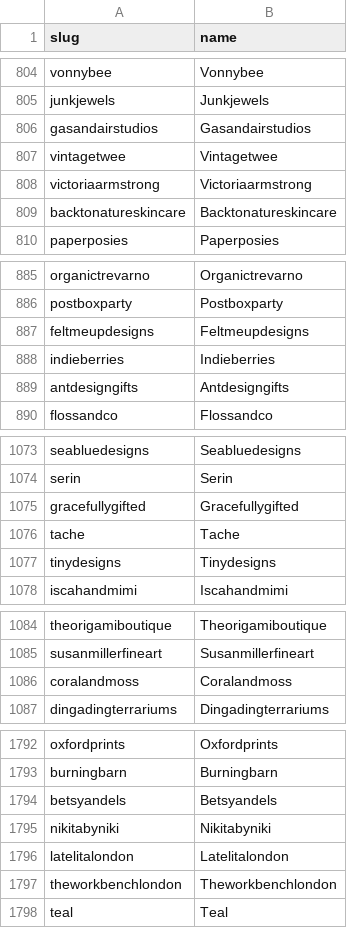
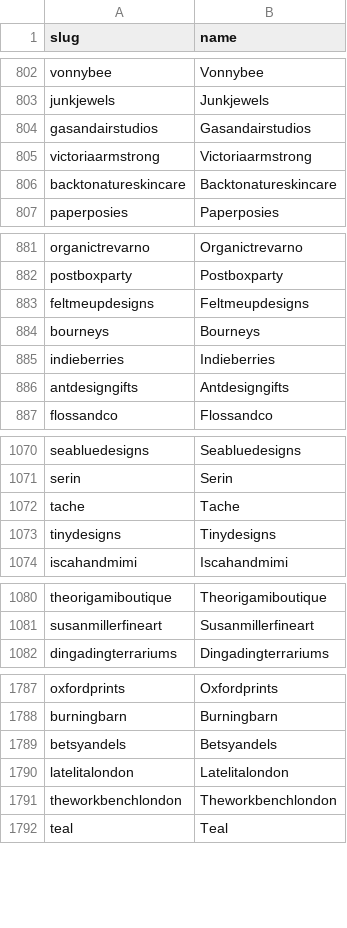
Before and after one commit to lovewue/mostreviews-site, a CSV file: data/source/unique_seller_slugs_latest.csv, drawn as a sheet; only a part is shown, gaps mark what is left out; the diff covers the shown part only.

```diff
--- a/data/source/unique_seller_slugs_latest.csv
+++ b/data/source/unique_seller_slugs_latest.csv
@@ -806,3 +804,2 @@ junkjewels,Junkjewels
 gasandairstudios,Gasandairstudios
-vintagetwee,Vintagetwee
 victoriaarmstrong,Victoriaarmstrong
@@ -887,2 +883,3 @@ postboxparty,Postboxparty
 feltmeupdesigns,Feltmeupdesigns
+bourneys,Bourneys
 indieberries,Indieberries
@@ -1074,3 +1071,2 @@ seabluedesigns,Seabluedesigns
 serin,Serin
-gracefullygifted,Gracefullygifted
 tache,Tache
@@ -1085,3 +1081,2 @@ theorigamiboutique,Theorigamiboutique
 susanmillerfineart,Susanmillerfineart
-coralandmoss,Coralandmoss
 dingadingterrariums,Dingadingterrariums
@@ -1794,3 +1789,2 @@ burningbarn,Burningbarn
 betsyandels,Betsyandels
-nikitabyniki,Nikitabyniki
 latelitalondon,Latelitalondon
```
Also changed, not shown: 11 added rows, 25 removed rows and 22 moved rows elsewhere in this file, 51 other files.
